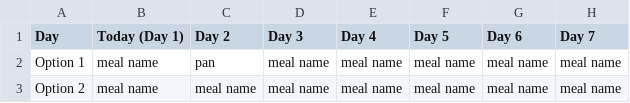
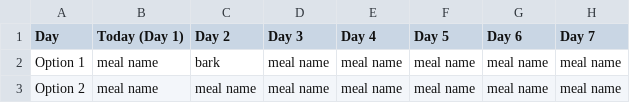
Before and after one commit to thrissur-thali/thrissur-thali, a CSV file: Thrissur Thali Menu - Sheet1.csv, drawn as a sheet.

Commit message:
Update Thrissur Thali Menu - Sheet1.csv

```diff
--- a/Thrissur Thali Menu - Sheet1.csv
+++ b/Thrissur Thali Menu - Sheet1.csv
@@ -1,3 +1,3 @@
 Day,Today (Day 1),Day 2,Day 3,Day 4,Day 5,Day 6,Day 7
-Option 1,meal name,pan,meal name,meal name,meal name,meal name,meal name
+Option 1,meal name,bark,meal name,meal name,meal name,meal name,meal name
 Option 2,meal name,meal name,meal name,meal name,meal name,meal name,meal name
```
